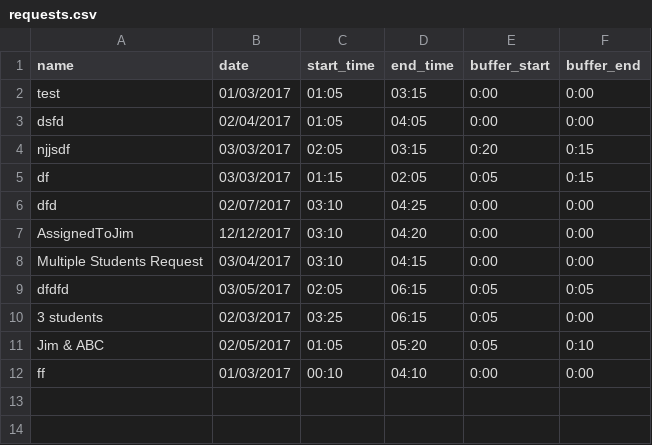
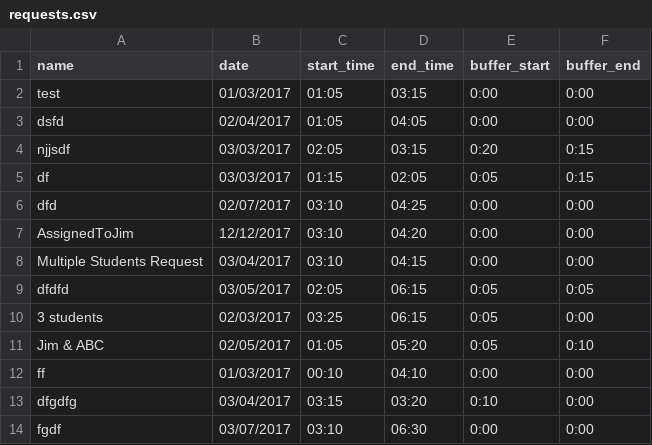
Before and after one commit to malaura/ICSPScheduler, a CSV file: requests.csv, drawn as a sheet; the diff names each change by its address in the sheet, - before the commit and + after, or states it on an @@ line.

```diff
--- a/requests.csv
+++ b/requests.csv
+row 13: dfgdfg | 03/04/2017 | 03:15 | 03:20 | 0:10 | 0:00
+row 14: fgdf | 03/07/2017 | 03:10 | 06:30 | 0:00 | 0:00
```
Also changed, not shown: 2 other files.
